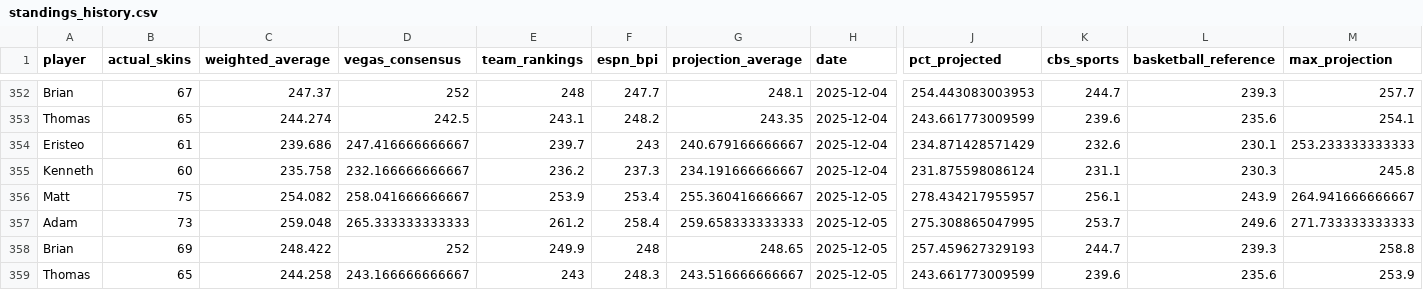
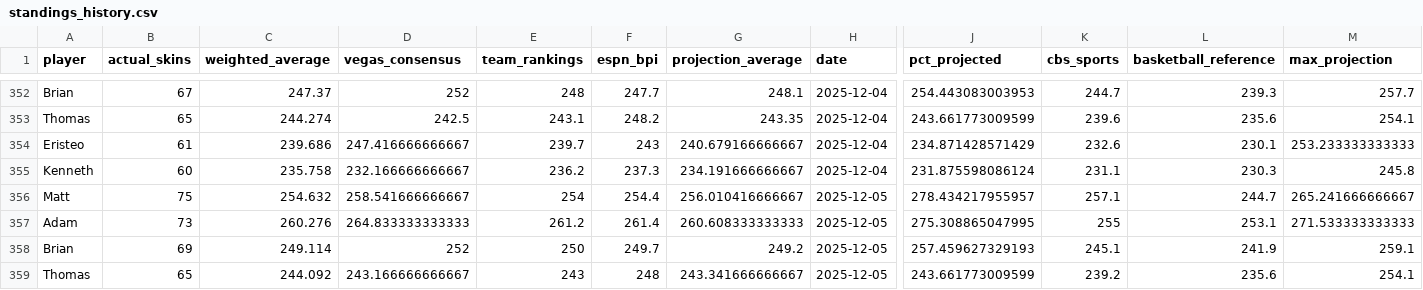
Before and after one commit to ejperez2/skins-standings, a CSV file: standings_history.csv, drawn as a sheet; only a part is shown, gaps mark what is left out; the diff covers the shown part only; the diff names each change by its address in the sheet, - before the commit and + after, or states it on an @@ line.

```diff
--- a/standings_history.csv
+++ b/standings_history.csv
-C356 (weighted_average): 254.082
+C356 (weighted_average): 254.632
-D356 (vegas_consensus): 258.041666666667
+D356 (vegas_consensus): 258.541666666667
-E356 (team_rankings): 253.9
+E356 (team_rankings): 254
-F356 (espn_bpi): 253.4
+F356 (espn_bpi): 254.4
-G356 (projection_average): 255.360416666667
+G356 (projection_average): 256.010416666667
-K356 (cbs_sports): 256.1
+K356 (cbs_sports): 257.1
-L356 (basketball_reference): 243.9
+L356 (basketball_reference): 244.7
-M356 (max_projection): 264.941666666667
+M356 (max_projection): 265.241666666667
-C357 (weighted_average): 259.048
+C357 (weighted_average): 260.276
-D357 (vegas_consensus): 265.333333333333
+D357 (vegas_consensus): 264.833333333333
-F357 (espn_bpi): 258.4
+F357 (espn_bpi): 261.4
-G357 (projection_average): 259.658333333333
+G357 (projection_average): 260.608333333333
-K357 (cbs_sports): 253.7
+K357 (cbs_sports): 255
-L357 (basketball_reference): 249.6
+L357 (basketball_reference): 253.1
-M357 (max_projection): 271.733333333333
+M357 (max_projection): 271.533333333333
-C358 (weighted_average): 248.422
+C358 (weighted_average): 249.114
-E358 (team_rankings): 249.9
+E358 (team_rankings): 250
-F358 (espn_bpi): 248
+F358 (espn_bpi): 249.7
-G358 (projection_average): 248.65
+G358 (projection_average): 249.2
-K358 (cbs_sports): 244.7
+K358 (cbs_sports): 245.1
-L358 (basketball_reference): 239.3
+L358 (basketball_reference): 241.9
-M358 (max_projection): 258.8
+M358 (max_projection): 259.1
-C359 (weighted_average): 244.258
+C359 (weighted_average): 244.092
-F359 (espn_bpi): 248.3
+F359 (espn_bpi): 248
-G359 (projection_average): 243.516666666667
+G359 (projection_average): 243.341666666667
-K359 (cbs_sports): 239.6
+K359 (cbs_sports): 239.2
-M359 (max_projection): 253.9
+M359 (max_projection): 254.1
```
Also changed, not shown: 14 edited cells elsewhere in this file, team_vegas_history.csv, 1 other file.
